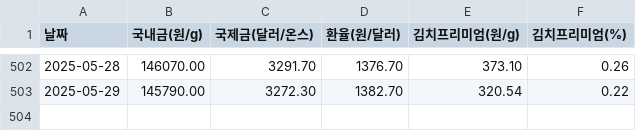
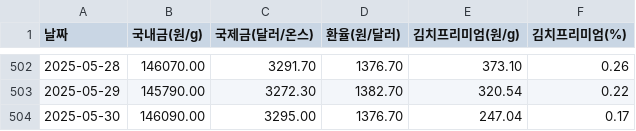
Before and after one commit to partrita/kimchi-gold, a CSV file: data/kimchi_gold_price_log.csv, drawn as a sheet; only a part is shown, gaps mark what is left out.

Commit message:
Update scraped data

```diff
--- a/data/kimchi_gold_price_log.csv
+++ b/data/kimchi_gold_price_log.csv
@@ -503 +503,2 @@
 2025-05-29,145790.00,3272.30,1382.70,320.54,0.22
+2025-05-30,146090.00,3295.00,1376.70,247.04,0.17
```
Also changed, not shown: 1 other file.
